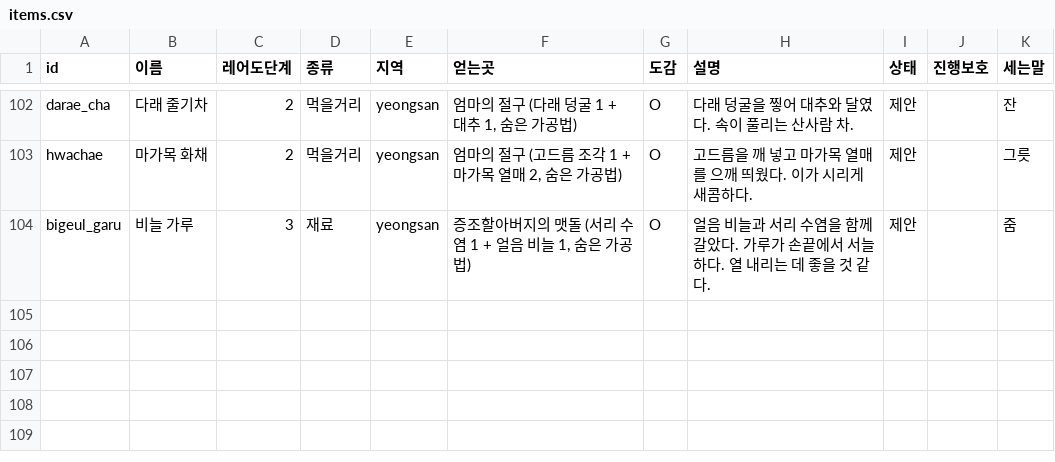
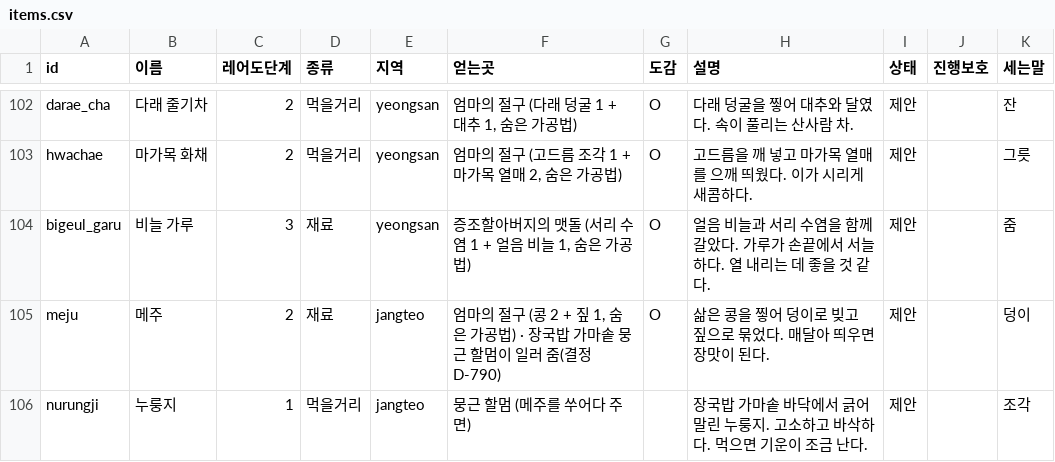
Before and after one commit to MATTTTJ/PACKOON, a CSV file: design/data/items.csv, drawn as a sheet; only a part is shown, gaps mark what is left out; the diff names each change by its address in the sheet, - before the commit and + after, or states it on an @@ line.

```diff
--- a/design/data/items.csv
+++ b/design/data/items.csv
+row 105: meju | 메주 | 2 | 재료 | jangteo | 엄마의 절구 (콩 2 + 짚 1, 숨은 가공법) · 장국밥 가마솥 뭉근 할멈이 일러 줌(결정 D-790) | O | 삶은 콩을 찧어 덩이로 빚고 짚으로 묶었다. 매달아 띄우면 장맛이 된다. | 제안 |  | 덩이
+row 106: nurungji | 누룽지 | 1 | 먹을거리 | jangteo | 뭉근 할멈 (메주를 쑤어다 주면) |  | 장국밥 가마솥 바닥에서 긁어 말린 누룽지. 고소하고 바삭하다. 먹으면 기운이 조금 난다. | 제안 |  | 조각
```
Also changed, not shown: design/data/decisions.csv, design/data/heirlooms.csv, 11 other files.
